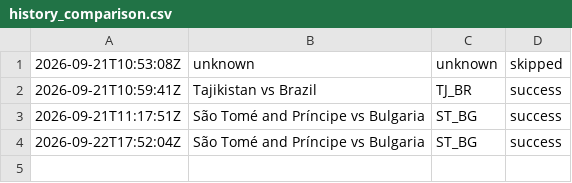
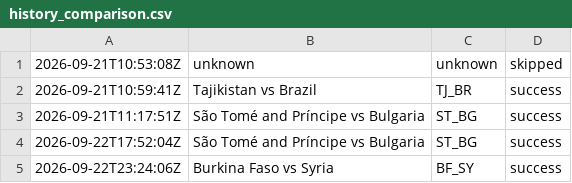
Before and after one commit to oceanfarm1992-design/Countries-Video-Flows, a CSV file: logs/history_comparison.csv, drawn as a sheet.

```diff
--- a/logs/history_comparison.csv
+++ b/logs/history_comparison.csv
@@ -4 +4,2 @@
 2026-09-22T17:52:04Z,"São Tomé and Príncipe vs Bulgaria",ST_BG,success
+2026-09-22T23:24:06Z,"Burkina Faso vs Syria",BF_SY,success
```
Also changed, not shown: 1 other file.
